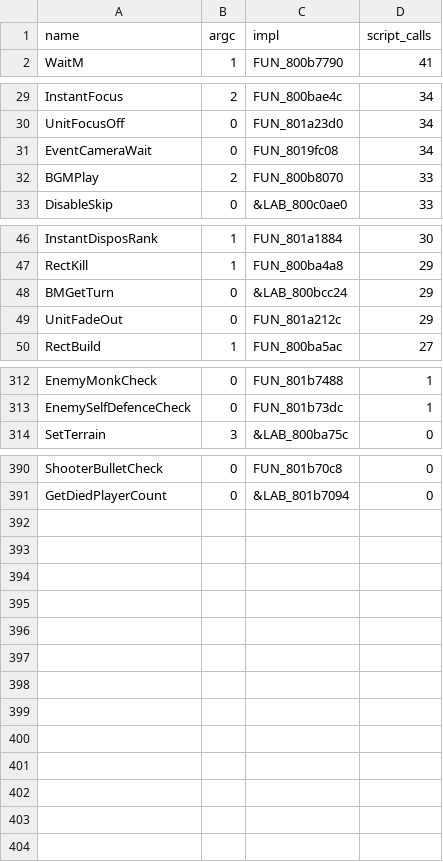
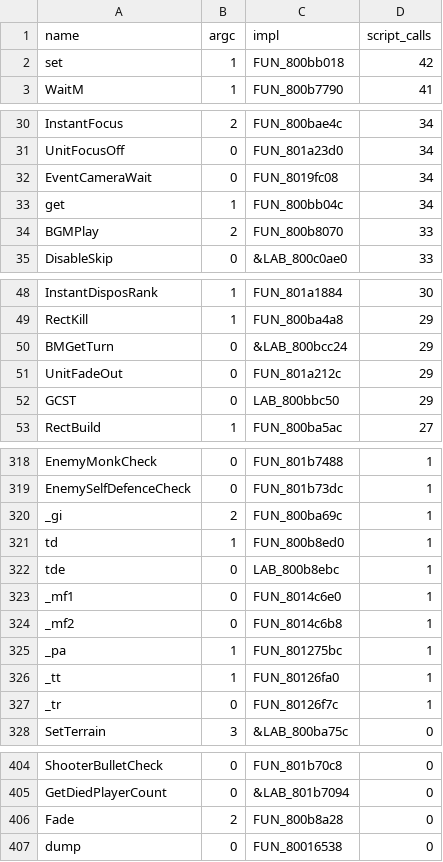
Before and after one commit to valdifebrian/Fire-Emblem---PA-Port, a CSV file: docs/data/native_catalog.csv, drawn as a sheet; only a part is shown, gaps mark what is left out; the diff covers the shown part only.

Commit message:
[BRV-SCT-004][AM-064][P1] catalog REVISI 390->406: 16 &DAT_-registered natives recovered from main.dol strings (Fade argc2=FUN_800b8a28, get/set/clr global-var access, _gi, td/tde, Hard, Join, dump, _mf1/_mf2, GCST, _pa/_tt/_tr); all 43 scripts' CALL targets now resolve (406 natives + 154 named script funcs; startup.cmb = script library w/ ByPID family)

```diff
--- a/docs/data/native_catalog.csv
+++ b/docs/data/native_catalog.csv
@@ -1,2 +1,3 @@
 name,argc,impl,script_calls
+set,1,FUN_800bb018,42
 WaitM,1,FUN_800b7790,41
@@ -31,2 +32,3 @@ UnitFocusOff,0,FUN_801a23d0,34
 EventCameraWait,0,FUN_8019fc08,34
+get,1,FUN_800bb04c,34
 BGMPlay,2,FUN_800b8070,33
@@ -49,2 +51,3 @@ BMGetTurn,0,&LAB_800bcc24,29
 UnitFadeOut,0,FUN_801a212c,29
+GCST,0,LAB_800bbc50,29
 RectBuild,1,FUN_800ba5ac,27
@@ -313,2 +319,10 @@ EnemyMonkCheck,0,FUN_801b7488,1
 EnemySelfDefenceCheck,0,FUN_801b73dc,1
+_gi,2,FUN_800ba69c,1
+td,1,FUN_800b8ed0,1
+tde,0,LAB_800b8ebc,1
+_mf1,0,FUN_8014c6e0,1
+_mf2,0,FUN_8014c6b8,1
+_pa,1,FUN_801275bc,1
+_tt,1,FUN_80126fa0,1
+_tr,0,FUN_80126f7c,1
 SetTerrain,3,&LAB_800ba75c,0
@@ -391 +405,3 @@ ShooterBulletCheck,0,FUN_801b70c8,0
 GetDiedPlayerCount,0,&LAB_801b7094,0
+Fade,2,FUN_800b8a28,0
+dump,0,FUN_80016538,0
```
Also changed, not shown: 3 added rows elsewhere in this file, 1 other file.
